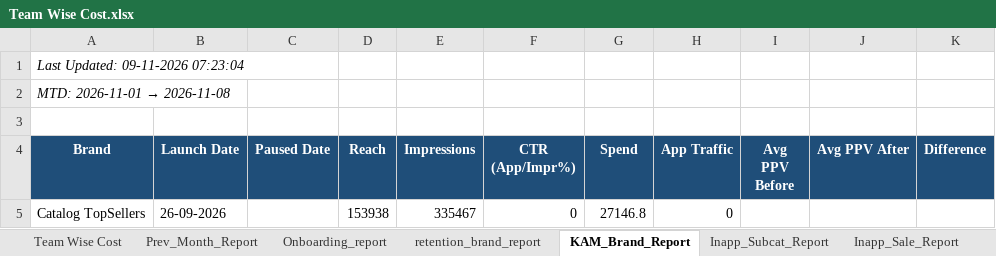
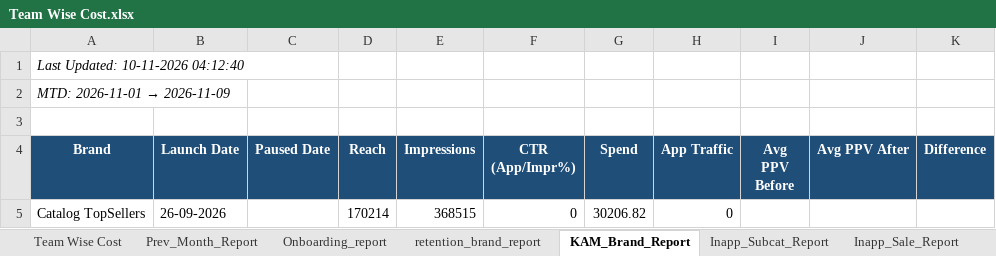
Before and after one commit to ankitbk-gm/auto_ads_report_bot, an Excel workbook: reports/Team Wise Cost.xlsx, sheet KAM_Brand_Report, drawn as a sheet; values as stored, in another font and other column widths than the file's, no borders; the diff names each change by its address in the sheet, - before the commit and + after, or states it on an @@ line.

```diff
--- a/reports/Team Wise Cost.xlsx (sheet KAM_Brand_Report)
+++ b/reports/Team Wise Cost.xlsx (sheet KAM_Brand_Report)
-A1 (Brand): Last Updated: 09-11-2026 07:23:04
+A1 (Brand): Last Updated: 10-11-2026 04:12:40
@@ A2 (Brand): MTD: 2026-11-01 → 2026-11-08 → MTD: 2026-11-01 → 2026-11-09 @@
-D5 (Reach): 153938
+D5 (Reach): 170214
-E5 (Impressions): 335467
+E5 (Impressions): 368515
-G5 (Spend): 27146.8
+G5 (Spend): 30206.82
```
Also changed, not shown: sheet Team Wise Cost, sheet Campaign_Performance_Report, sheet retention_brand_report, sheet Onboarding_report, sheet Inapp_Sale_Report, sheet Inapp_Subcat_Report, 1 more sheet.
